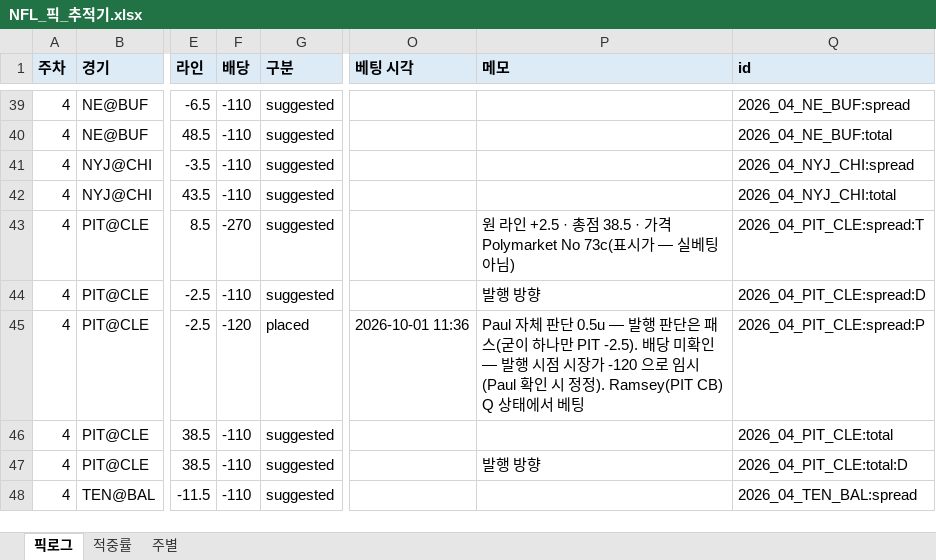
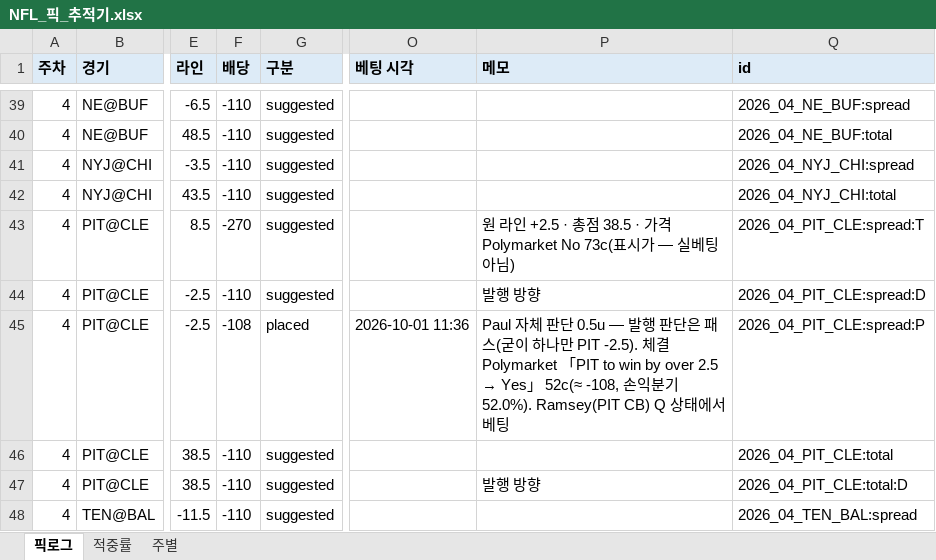
Before and after one commit to hyongdopaulyoon-sketch/hyongdopaulyoon-sketch-nfl-weekly, an Excel workbook: data/NFL_픽_추적기.xlsx, sheet 픽로그, drawn as a sheet; only a part is shown, gaps mark what is left out; values as stored, in another font and other column widths than the file's, no borders; the diff names each change by its address in the sheet, - before the commit and + after, or states it on an @@ line.

```diff
--- a/data/NFL_픽_추적기.xlsx (sheet 픽로그)
+++ b/data/NFL_픽_추적기.xlsx (sheet 픽로그)
-F45 (배당): -120
+F45 (배당): -108
@@ P45 (메모): …만 PIT -2.5). 배당 미확인 — 발행 시점 시장가 -120 으로 임시(Paul 확인 시 정정). Ramsey(PIT CB) Q 상… → …만 PIT -2.5). 체결 Polymarket 「PIT to win by over 2.5 → Yes」 52c(≈ -108, 손익분기 52.0%). Ramsey(PIT CB) Q 상… @@
```
Also changed, not shown: 1 other file.
